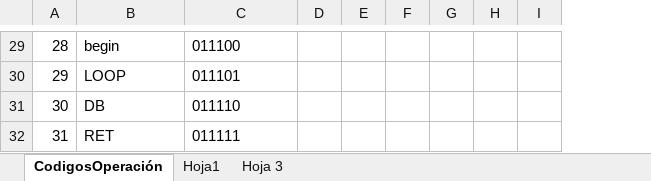
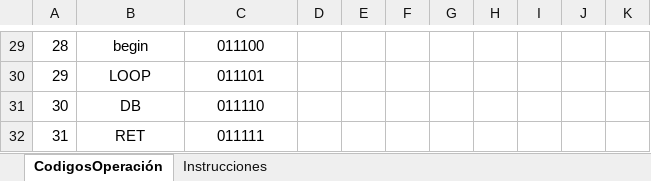
Before and after one commit to Jon2G/8086VCPU, an Excel workbook: CodigosDeOperacion.xlsx, sheet CodigosOperación, drawn as a sheet; only a part is shown, gaps mark what is left out; values as stored, in another font and other column widths than the file's, no borders; the diff covers the shown part only; the diff names each change by its address in the sheet, - before the commit and + after, or states it on an @@ line.

```diff
--- a/CodigosDeOperacion.xlsx (sheet CodigosOperación)
+++ b/CodigosDeOperacion.xlsx (sheet CodigosOperación)
-sheet tab: Hoja1
+sheet tab: Instrucciones
-sheet tab: Hoja 3
+column D, empty
+column H, empty
-B29:C32 alignment: left
+B29:C32 alignment: center
```
Also changed, not shown: 1 added row, 1 removed row, 1 edited cell and cell formats elsewhere in this sheet, sheet Instrucciones, 5 other files.
